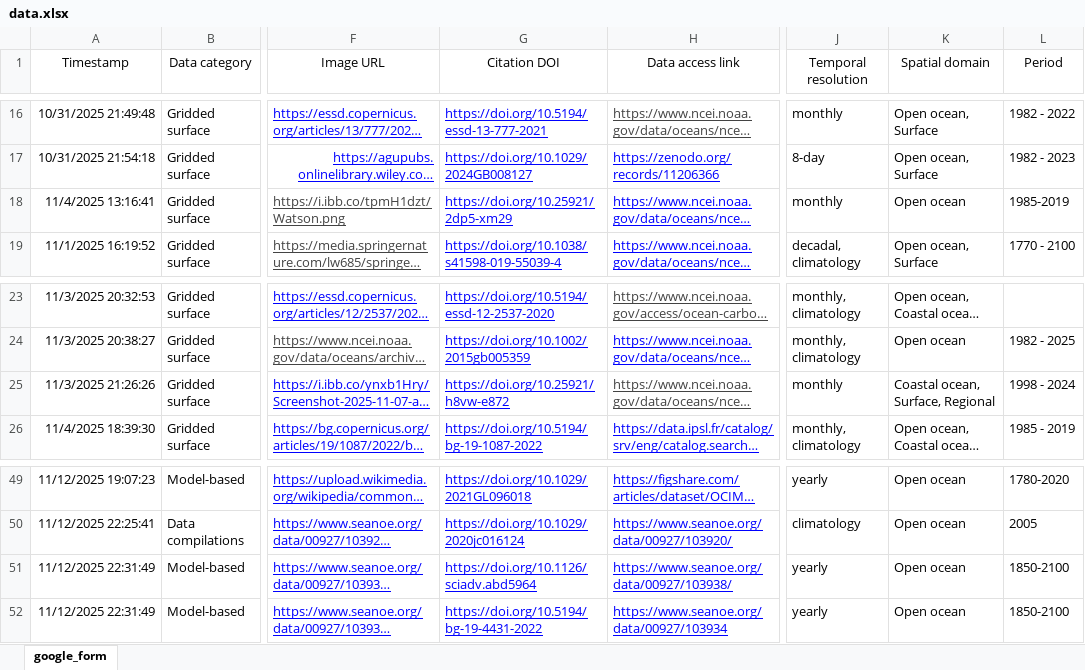
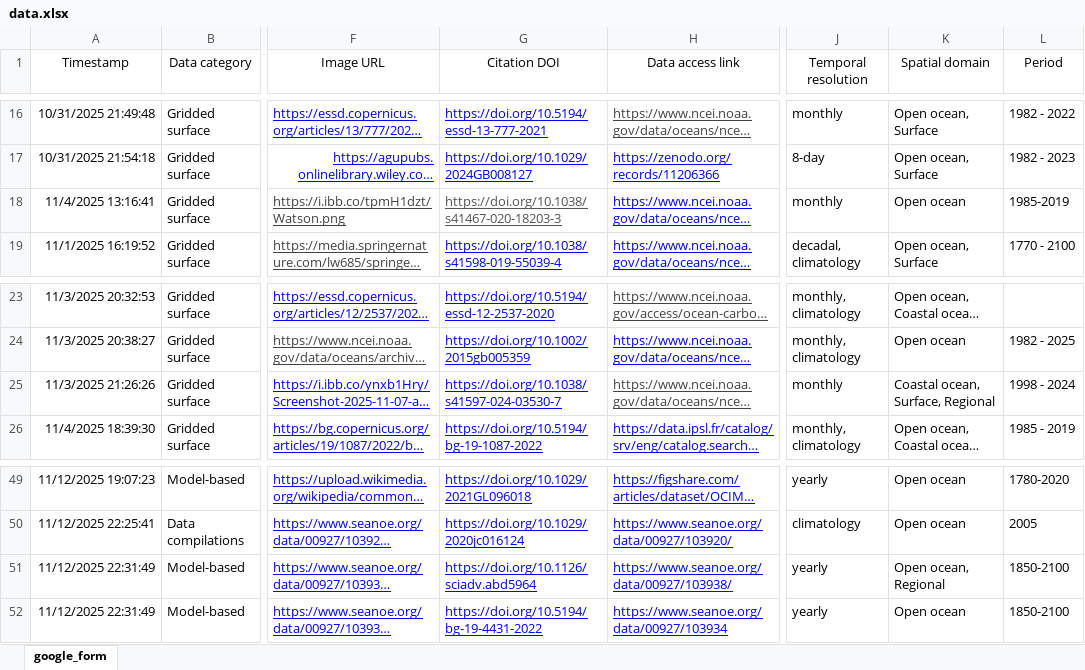
Before and after one commit to OceanCO2/co2-products, an Excel workbook: docs/data.xlsx, sheet google_form, drawn as a sheet; only a part is shown, gaps mark what is left out; long unchanged cells end in …; values as stored, in another font and other column widths than the file's, no borders; charts and pictures and conditional formats and table styles not drawn; the diff names each change by its address in the sheet, - before the commit and + after, or states it on an @@ line.

```diff
--- a/docs/data.xlsx (sheet google_form)
+++ b/docs/data.xlsx (sheet google_form)
-G18 (Citation DOI): https://doi.org/10.25921/2dp5-xm29
+G18 (Citation DOI): https://doi.org/10.1038/s41467-020-18203-3
-G18 text colour: #0000FF
+G18 text colour: #555555
-G25 (Citation DOI): https://doi.org/10.25921/h8vw-e872
+G25 (Citation DOI): https://doi.org/10.1038/s41597-024-03530-7
-K51 (Spatial domain): Open ocean
+K51 (Spatial domain): Open ocean, Regional
```
Also changed, not shown: 1 other file.
